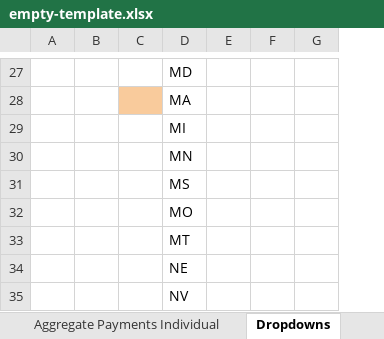
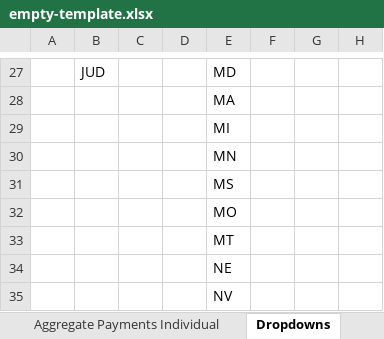
Before and after one commit to usdigitalresponse/cares-reporter, an Excel workbook: src/server/data/empty-template.xlsx, sheet Dropdowns, drawn as a sheet; only a part is shown, gaps mark what is left out; values as stored, in another font and other column widths than the file's, no borders; addresses are those after the commit; the diff covers the shown part only; the diff names each change by its address in the sheet, - before the commit and + after, or states it on an @@ line.

```diff
--- a/src/server/data/empty-template.xlsx (sheet Dropdowns)
+++ b/src/server/data/empty-template.xlsx (sheet Dropdowns)
+column B, row 27: JUD
-D28 fill: #F9CB9C
+D28 fill: none
```
Also changed, not shown: 26 edited cells and cell formats elsewhere in this sheet, sheet Loans, sheet Aggregate Awards < 50000, sheet Projects, sheet Contracts, sheet Grants, sheet Subrecipient, 2 more sheets, other sheet tabs.
